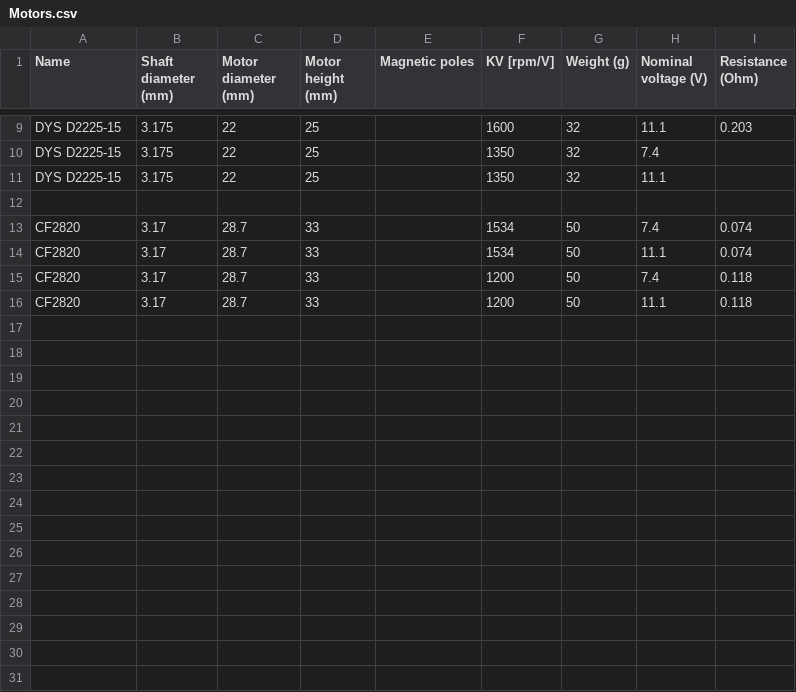
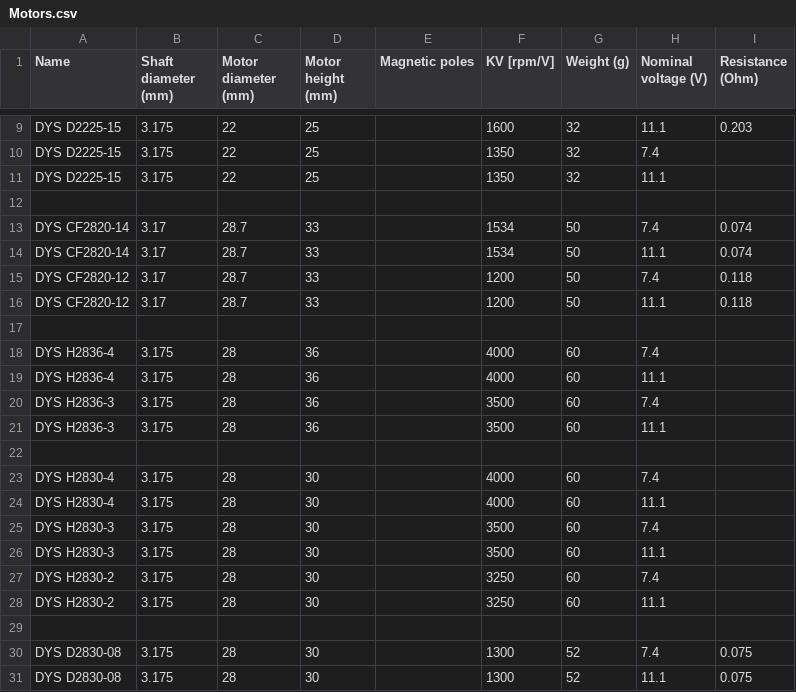
Before and after one commit to cosmo97/YAD, a CSV file: Aldo/Propulsion/Datasets/Motors/Motors.csv, drawn as a sheet; only a part is shown, gaps mark what is left out; the diff covers the shown part only.

Commit message:
Added motors and cool visualization

```diff
--- a/Aldo/Propulsion/Datasets/Motors/Motors.csv
+++ b/Aldo/Propulsion/Datasets/Motors/Motors.csv
@@ -12,5 +12,20 @@
 
-"CF2820","3.17","28.7","33",,"1534","50","7.4","0.074"
-"CF2820","3.17","28.7","33",,"1534","50","11.1","0.074"
-"CF2820","3.17","28.7","33",,"1200","50","7.4","0.118"
-"CF2820","3.17","28.7","33",,"1200","50","11.1","0.118"
+"DYS CF2820-14","3.17","28.7","33",,"1534","50","7.4","0.074"
+"DYS CF2820-14","3.17","28.7","33",,"1534","50","11.1","0.074"
+"DYS CF2820-12","3.17","28.7","33",,"1200","50","7.4","0.118"
+"DYS CF2820-12","3.17","28.7","33",,"1200","50","11.1","0.118"
+
+"DYS H2836-4","3.175","28","36",,"4000","60","7.4",
+"DYS H2836-4","3.175","28","36",,"4000","60","11.1",
+"DYS H2836-3","3.175","28","36",,"3500","60","7.4",
+"DYS H2836-3","3.175","28","36",,"3500","60","11.1",
+
+"DYS H2830-4","3.175","28","30",,"4000","60","7.4",
+"DYS H2830-4","3.175","28","30",,"4000","60","11.1",
+"DYS H2830-3","3.175","28","30",,"3500","60","7.4",
+"DYS H2830-3","3.175","28","30",,"3500","60","11.1",
+"DYS H2830-2","3.175","28","30",,"3250","60","7.4",
+"DYS H2830-2","3.175","28","30",,"3250","60","11.1",
+
+"DYS D2830-08","3.175","28","30",,"1300","52","7.4","0.075"
+"DYS D2830-08","3.175","28","30",,"1300","52","11.1","0.075"
```
Also changed, not shown: 10 added rows elsewhere in this file, 1 other file.
